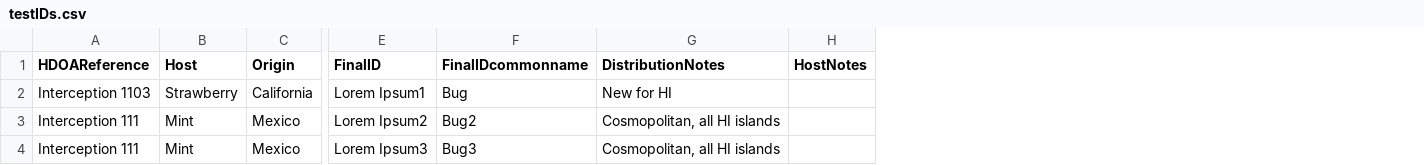
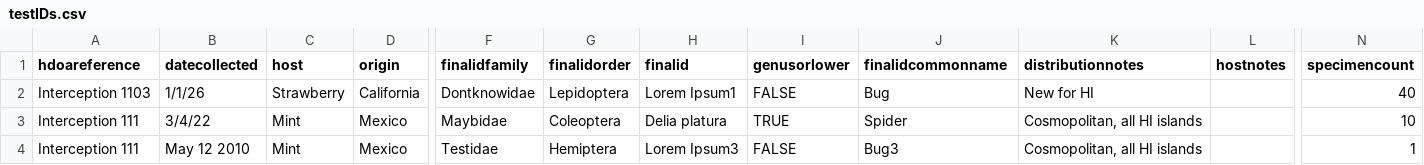
Before and after one commit to cdoorenweerd/psql_PDFreport, a CSV file: test_input_tables/testIDs.csv, drawn as a sheet; only a part is shown, gaps mark what is left out; removed rows and columns are numbered as before the commit, all else as after; the diff names each change by its address in the sheet, - before the commit and + after, or states it on an @@ line.

```diff
--- a/test_input_tables/testIDs.csv
+++ b/test_input_tables/testIDs.csv
+column B (datecollected), rows 2-4: 1/1/26 | 3/4/22 | May 12 2010
+column F (finalidfamily), rows 2-4: Dontknowidae | Maybidae | Testidae
+column G (finalidorder), rows 2-4: Lepidoptera | Coleoptera | Hemiptera
+column I (genusorlower), rows 2-4: FALSE | TRUE | FALSE
-column H (HostNotes), empty
+column L (hostnotes), empty
+column N (specimencount), rows 2-4: 40 | 10 | 1
-A1: HDOAReference
+A1: hdoareference
-C1: Host
+C1: host
-D1: Origin
+D1: origin
-H1: FinalID
+H1: finalid
-J1: FinalIDcommonname
+J1: finalidcommonname
-K1: DistributionNotes
+K1: distributionnotes
-H3 (finalid): Lorem Ipsum2
+H3 (finalid): Delia platura
-J3 (finalidcommonname): Bug2
+J3 (finalidcommonname): Spider
```
Also changed, not shown: 7 other files.
